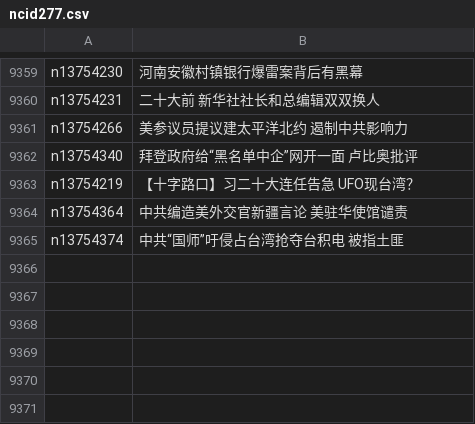
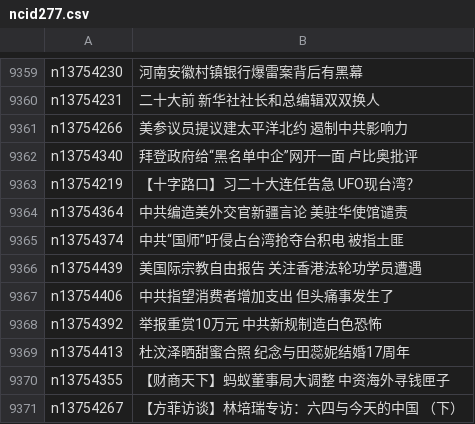
Before and after one commit to easy2view/epoch-news, a CSV file: indexes/ncid277.csv, drawn as a sheet; only a part is shown, gaps mark what is left out.

```diff
--- a/indexes/ncid277.csv
+++ b/indexes/ncid277.csv
@@ -9365 +9365,7 @@ n13754364,中共编造美外交官新疆言论 美驻华使馆谴责
 n13754374,中共“国师”吁侵占台湾抢夺台积电 被指土匪
+n13754439,美国际宗教自由报告 关注香港法轮功学员遭遇
+n13754406,中共指望消费者增加支出 但头痛事发生了
+n13754392,举报重赏10万元 中共新规制造白色恐怖
+n13754413,杜汶泽晒甜蜜合照 纪念与田蕊妮结婚17周年
+n13754355,【财商天下】蚂蚁董事局大调整 中资海外寻钱匣子
+n13754267,【方菲访谈】林培瑞专访：六四与今天的中国 （下）
```
Also changed, not shown: indexes/ncid1078159.csv, indexes/ncid1078160.csv, 55 other files.
